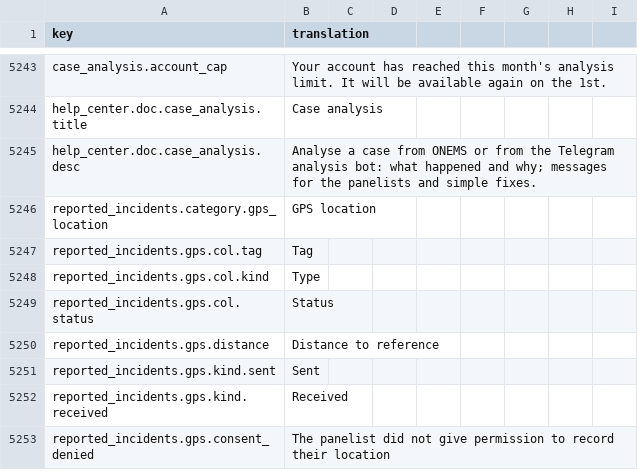
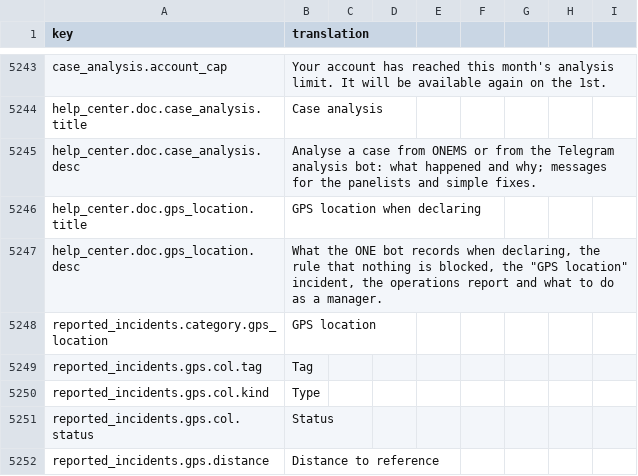
Before and after one commit to IgnacioFernandezSoriano/ONEMS, a CSV file: public/locales/en.csv, drawn as a sheet; only a part is shown, gaps mark what is left out; the shorter side is filled out with more unchanged rows.

```diff
--- a/public/locales/en.csv
+++ b/public/locales/en.csv
@@ -5245,2 +5245,4 @@ help_center.doc.case_analysis.title,Case analysis
 help_center.doc.case_analysis.desc,"Analyse a case from ONEMS or from the Telegram analysis bot: what happened and why; messages for the panelists and simple fixes."
+help_center.doc.gps_location.title,GPS location when declaring
+help_center.doc.gps_location.desc,"What the ONE bot records when declaring, the rule that nothing is blocked, the ""GPS location"" incident, the operations report and what to do as a manager."
 reported_incidents.category.gps_location,GPS location
```
Also changed, not shown: public/locales/ar.csv, public/locales/es.csv, 9 other files.
